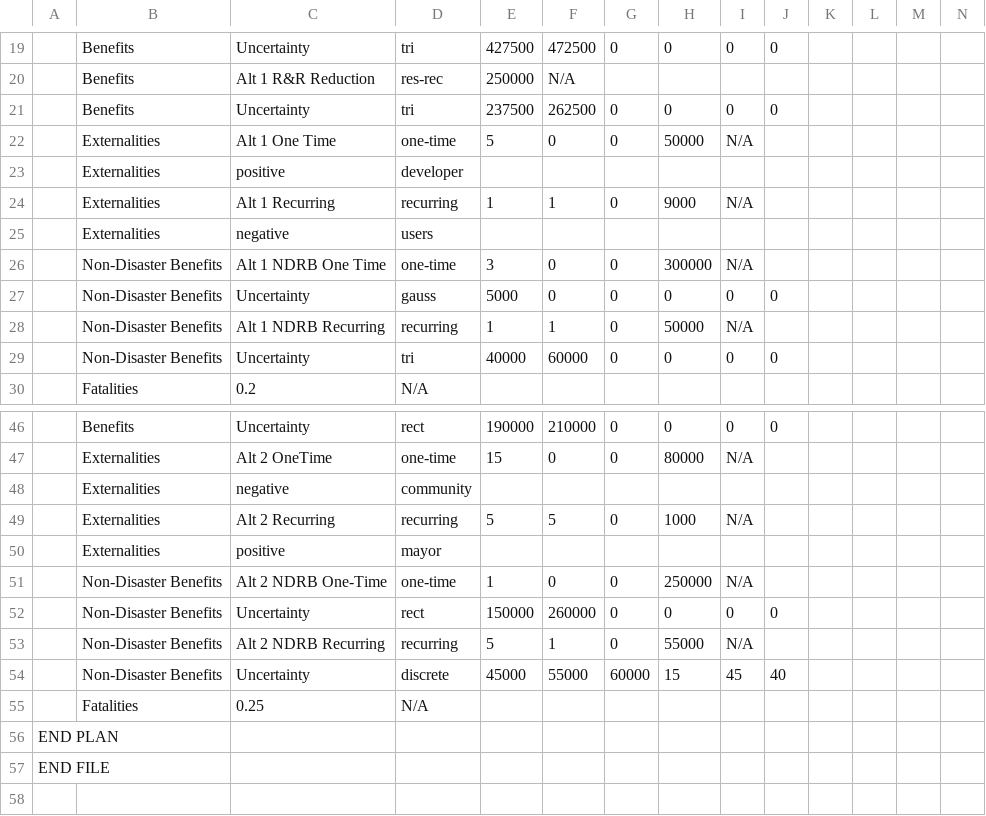
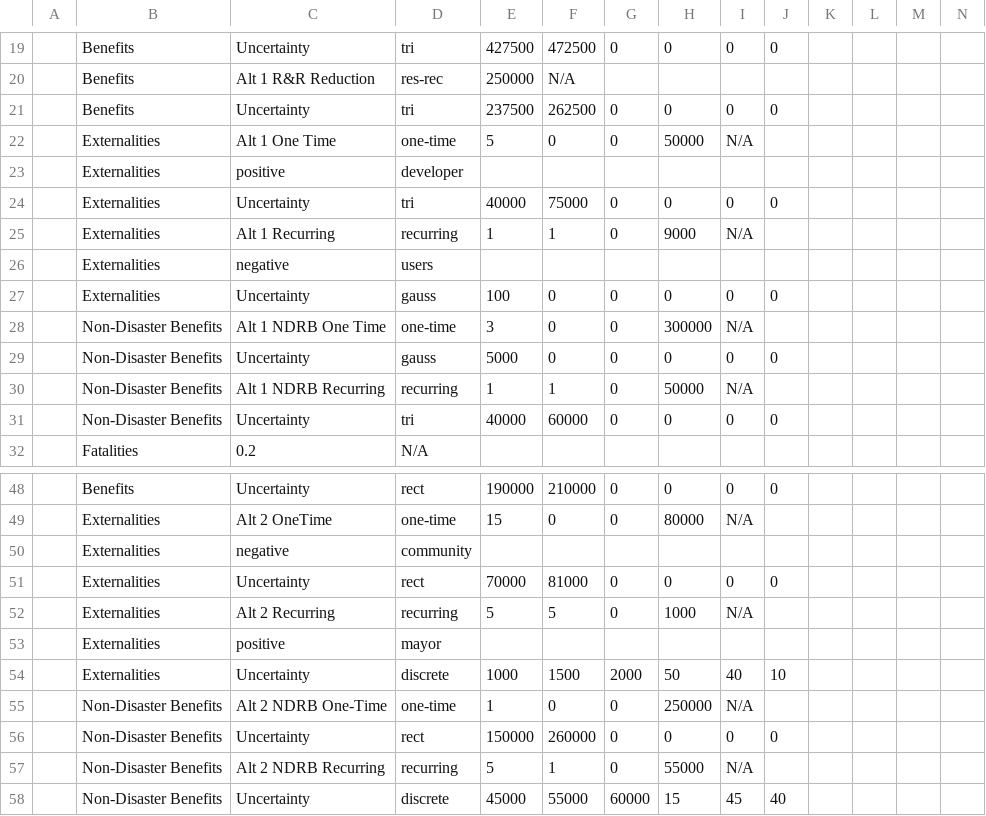
Before and after one commit to usnistgov/Economic-Resilience-Guide, a CSV file: Input Files/EconGuide Test New.csv, drawn as a sheet; only a part is shown, gaps mark what is left out; the shorter side is filled out with more unchanged rows; rows hold the shown columns only; the diff names each change by its address in the sheet, - before the commit and + after, or states it on an @@ line.

Commit message:
Externalities Uncertainties

```diff
--- a/Input Files/EconGuide Test New.csv
+++ b/Input Files/EconGuide Test New.csv
+row 24:  | Externalities | Uncertainty | tri | 40000 | 75000 | 0 | 0 | 0 | 0
+row 27:  | Externalities | Uncertainty | gauss | 100 | 0 | 0 | 0 | 0 | 0
+row 51:  | Externalities | Uncertainty | rect | 70000 | 81000 | 0 | 0 | 0 | 0
+row 54:  | Externalities | Uncertainty | discrete | 1000 | 1500 | 2000 | 50 | 40 | 10
```
Also changed, not shown: Summary Files/EconGuide Test Externalities Summary Uncertainty.csv, 10 other files.
